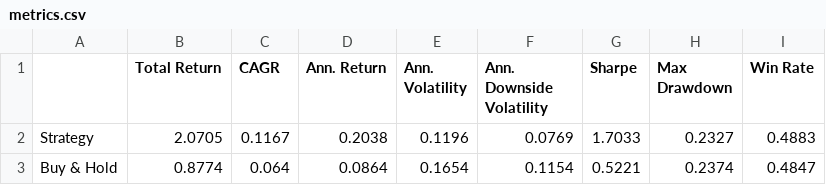
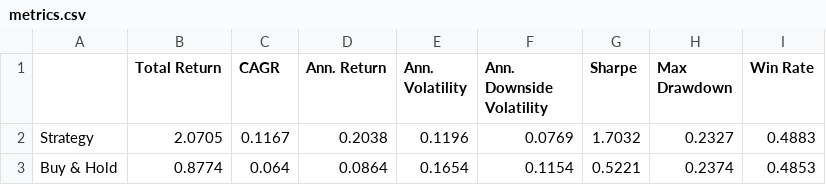
Before and after one commit to dof-studio/DivETF1X, a CSV file: metrics.csv, drawn as a sheet.

```diff
--- a/metrics.csv
+++ b/metrics.csv
@@ -1,3 +1,3 @@
 ,Total Return,CAGR,Ann. Return,Ann. Volatility,Ann. Downside Volatility,Sharpe,Max Drawdown,Win Rate
-Strategy,2.0705,0.1167,0.2038,0.1196,0.0769,1.7033,0.2327,0.4883
-Buy & Hold,0.8774,0.064,0.0864,0.1654,0.1154,0.5221,0.2374,0.4847
+Strategy,2.0705,0.1167,0.2038,0.1196,0.0769,1.7032,0.2327,0.4883
+Buy & Hold,0.8774,0.064,0.0864,0.1654,0.1154,0.5221,0.2374,0.4853
```
Also changed, not shown: wdata.csv, 1 other file.
